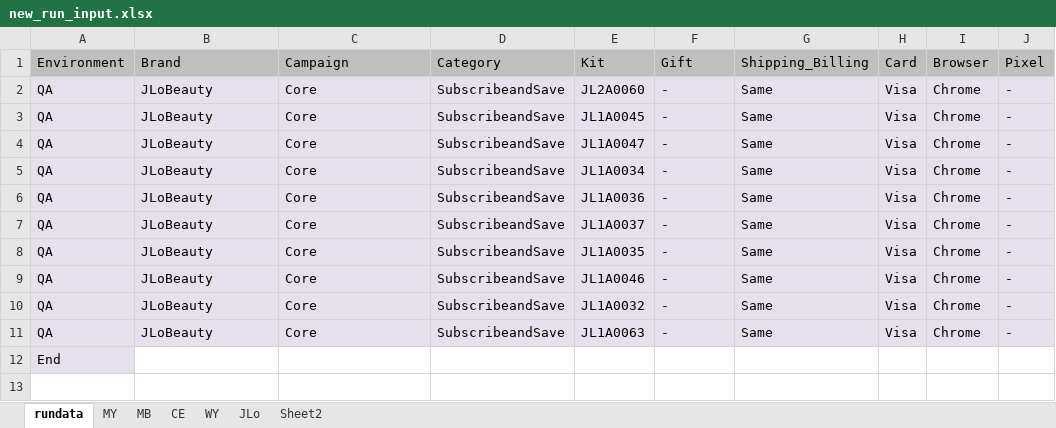
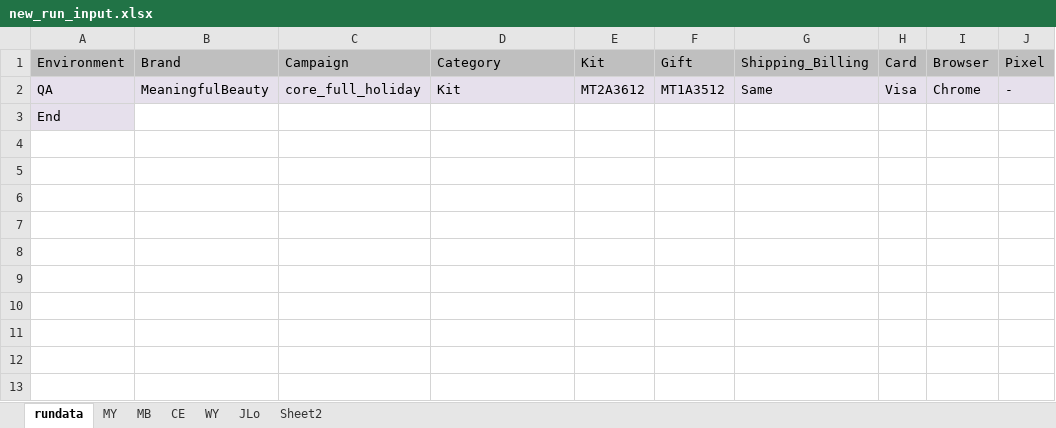
Before and after one commit to Bharathi28/gr_optimization, an Excel workbook: gr_optimization/Input_Output/BuyflowValidation/new_run_input.xlsx, sheet rundata, drawn as a sheet; only a part is shown; the shorter side is filled out with more unchanged rows; values as stored, in another font and other column widths than the file's, no borders; removed rows and columns are numbered as before the commit, all else as after; the diff names each change by its address in the sheet, - before the commit and + after, or states it on an @@ line.

Commit message:
Dec 18 - run_input update

```diff
--- a/gr_optimization/Input_Output/BuyflowValidation/new_run_input.xlsx (sheet rundata)
+++ b/gr_optimization/Input_Output/BuyflowValidation/new_run_input.xlsx (sheet rundata)
-row 2: QA | JLoBeauty | Core | SubscribeandSave | JL2A0060 | - | Same | Visa | Chrome | -
-row 3: QA | JLoBeauty | Core | SubscribeandSave | JL1A0045 | - | Same | Visa | Chrome | -
-row 4: QA | JLoBeauty | Core | SubscribeandSave | JL1A0047 | - | Same | Visa | Chrome | -
-row 5: QA | JLoBeauty | Core | SubscribeandSave | JL1A0034 | - | Same | Visa | Chrome | -
-B2: JLoBeauty
+B2: MeaningfulBeauty
-C2: Core
+C2: core_full_holiday
-D2: SubscribeandSave
+D2: Kit
-E2: JL1A0036
+E2: MT2A3612
-F2: -
+F2: MT1A3512
-row 7: QA | JLoBeauty | Core | SubscribeandSave | JL1A0037 | - | Same | Visa | Chrome | -
-row 8: QA | JLoBeauty | Core | SubscribeandSave | JL1A0035 | - | Same | Visa | Chrome | -
-row 9: QA | JLoBeauty | Core | SubscribeandSave | JL1A0046 | - | Same | Visa | Chrome | -
-row 10: QA | JLoBeauty | Core | SubscribeandSave | JL1A0032 | - | Same | Visa | Chrome | -
-row 11: QA | JLoBeauty | Core | SubscribeandSave | JL1A0063 | - | Same | Visa | Chrome | -
```
